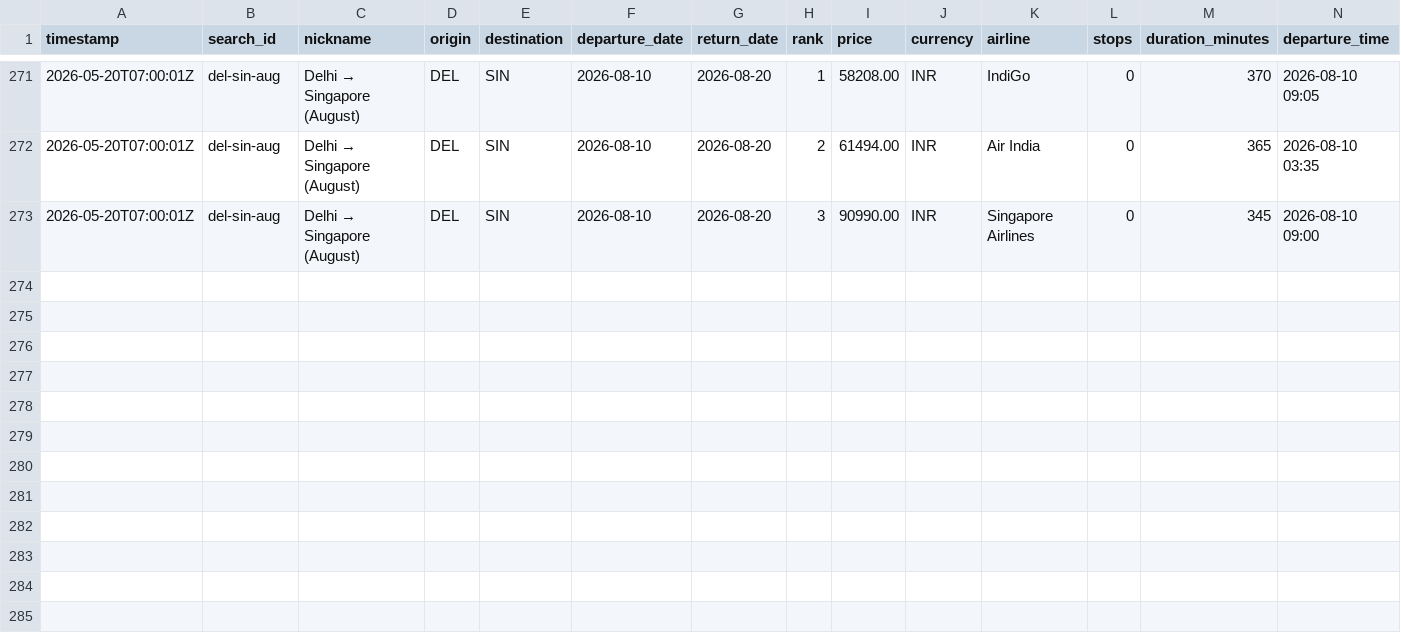
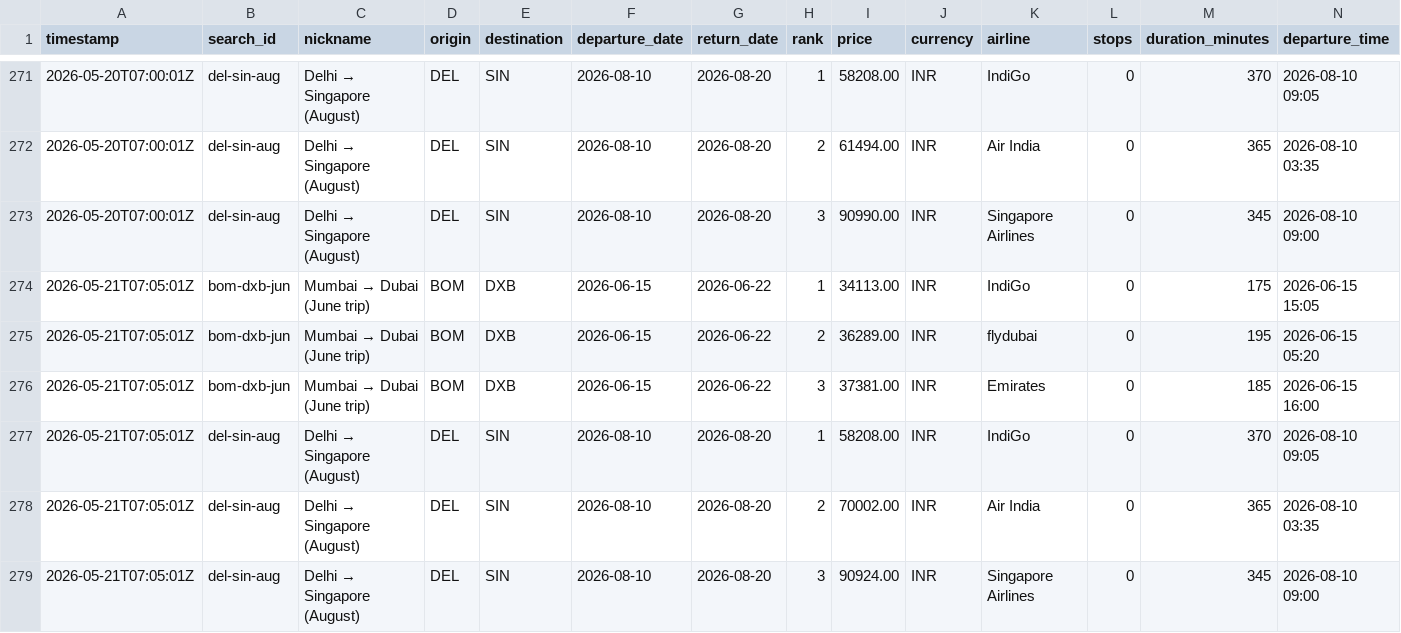
Before and after one commit to NishitMehta/claudeHFTrackerTestProject, a CSV file: data/prices_flights.csv, drawn as a sheet; only a part is shown, gaps mark what is left out; rows hold the shown columns only; the diff names each change by its address in the sheet, - before the commit and + after, or states it on an @@ line.

```diff
--- a/data/prices_flights.csv
+++ b/data/prices_flights.csv
+row 274: 2026-05-21T07:05:01Z | bom-dxb-jun | Mumbai → Dubai (June trip) | BOM | DXB | 2026-06-15 | 2026-06-22 | 1 | 34113.00 | INR | IndiGo | 0 | 175 | 2026-06-15 15:05
+row 275: 2026-05-21T07:05:01Z | bom-dxb-jun | Mumbai → Dubai (June trip) | BOM | DXB | 2026-06-15 | 2026-06-22 | 2 | 36289.00 | INR | flydubai | 0 | 195 | 2026-06-15 05:20
+row 276: 2026-05-21T07:05:01Z | bom-dxb-jun | Mumbai → Dubai (June trip) | BOM | DXB | 2026-06-15 | 2026-06-22 | 3 | 37381.00 | INR | Emirates | 0 | 185 | 2026-06-15 16:00
+row 277: 2026-05-21T07:05:01Z | del-sin-aug | Delhi → Singapore (August) | DEL | SIN | 2026-08-10 | 2026-08-20 | 1 | 58208.00 | INR | IndiGo | 0 | 370 | 2026-08-10 09:05
+row 278: 2026-05-21T07:05:01Z | del-sin-aug | Delhi → Singapore (August) | DEL | SIN | 2026-08-10 | 2026-08-20 | 2 | 70002.00 | INR | Air India | 0 | 365 | 2026-08-10 03:35
+row 279: 2026-05-21T07:05:01Z | del-sin-aug | Delhi → Singapore (August) | DEL | SIN | 2026-08-10 | 2026-08-20 | 3 | 90924.00 | INR | Singapore Airlines | 0 | 345 | 2026-08-10 09:00
```
Also changed, not shown: data/prices_hotels.csv, 1 other file.
